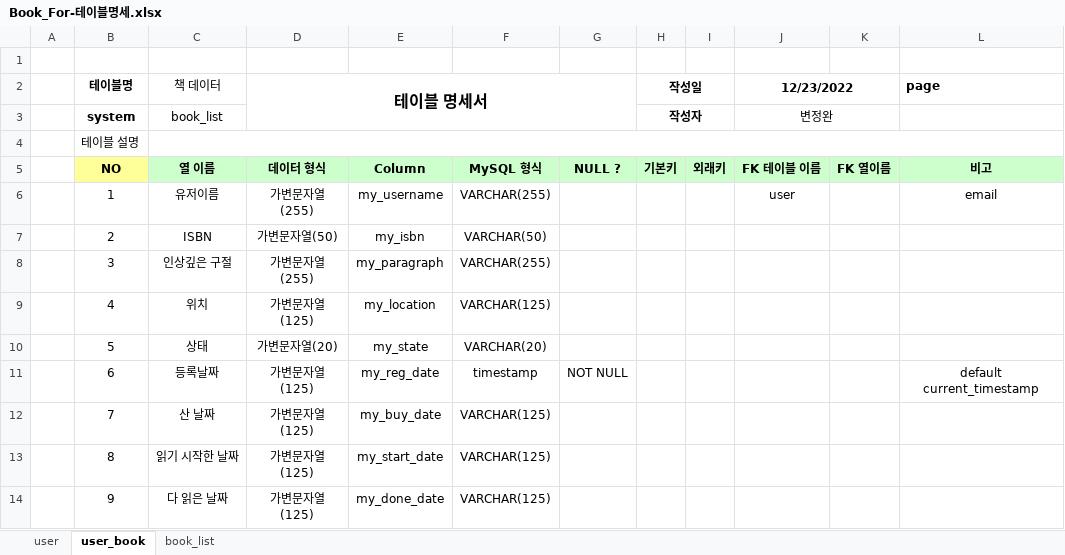
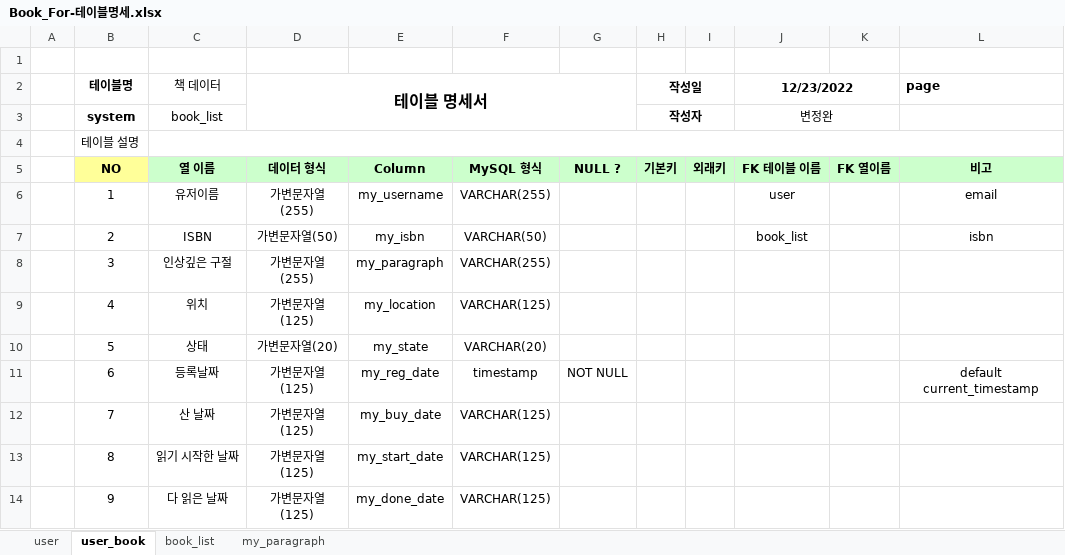
Before and after one commit to Preznt/BookFor, an Excel workbook: Node_Book_For/react-book-for/doc/Book_For-테이블명세.xlsx, sheet user_book, drawn as a sheet; only a part is shown; values as stored, in another font and other column widths than the file's, no borders; the diff names each change by its address in the sheet, - before the commit and + after, or states it on an @@ line.

```diff
--- a/Node_Book_For/react-book-for/doc/Book_For-테이블명세.xlsx (sheet user_book)
+++ b/Node_Book_For/react-book-for/doc/Book_For-테이블명세.xlsx (sheet user_book)
+sheet tab: my_paragraph
-J7 (12/23/2022): (empty)
+J7 (12/23/2022): book_list
-L7 (page): (empty)
+L7 (page): isbn
```
Also changed, not shown: 13 other files.
